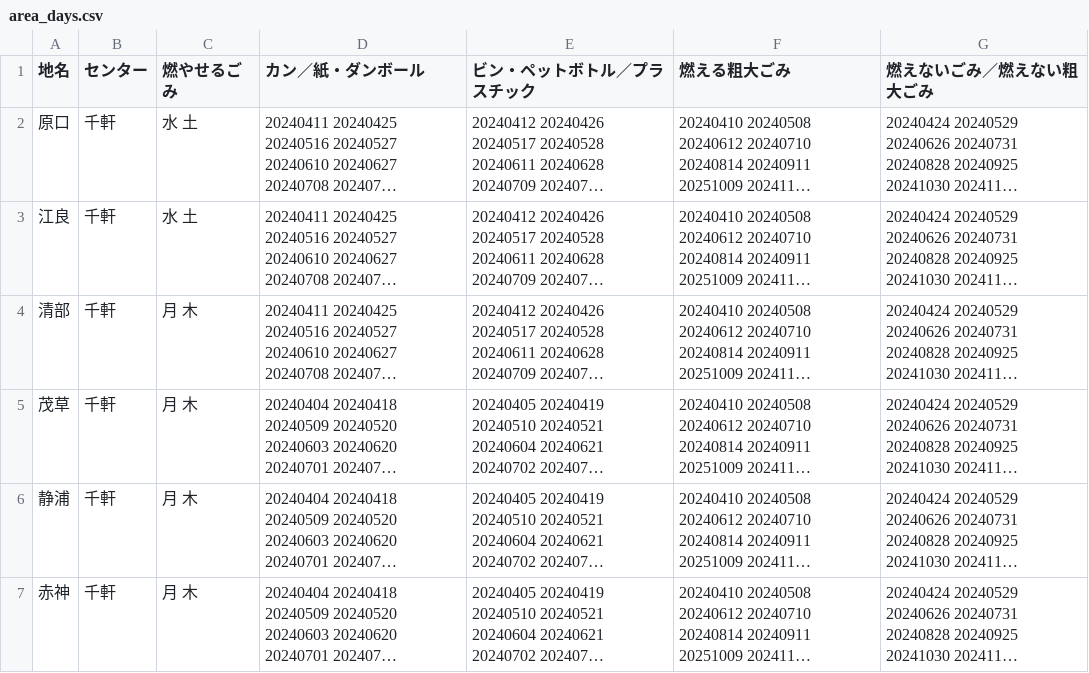
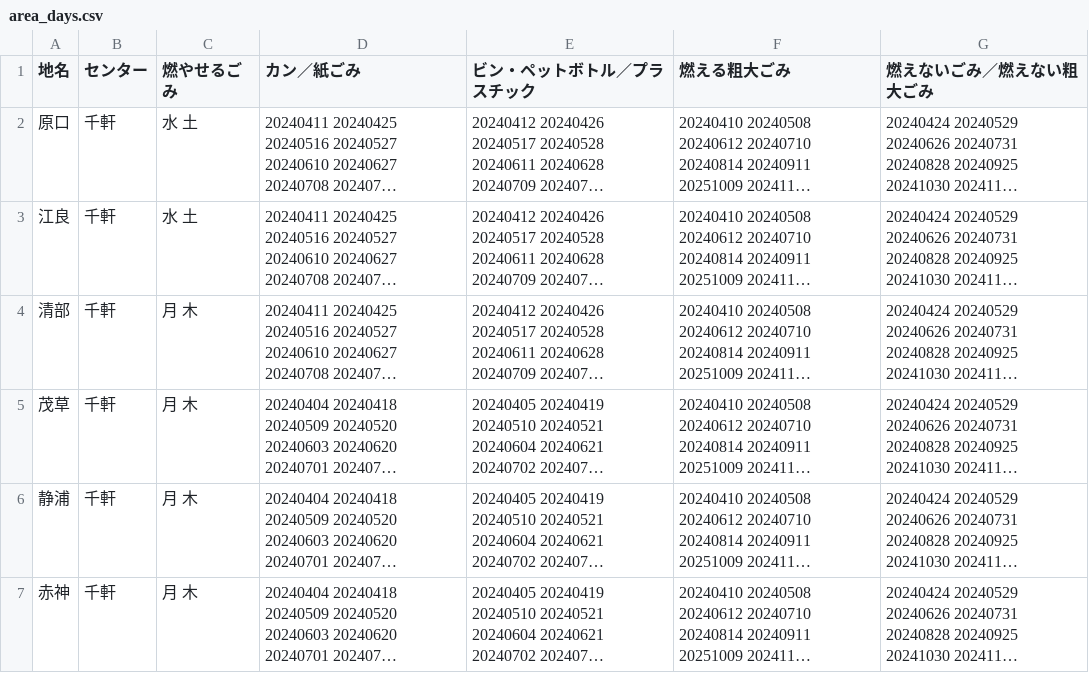
Before and after one commit to matsumaetown/5374, a CSV file: data/area_days.csv, drawn as a sheet; only a part is shown; long unchanged cells end in …; the diff names each change by its address in the sheet, - before the commit and + after, or states it on an @@ line.

Commit message:
Update area_days.csv

```diff
--- a/data/area_days.csv
+++ b/data/area_days.csv
-D1: カン／紙・ダンボール
+D1: カン／紙ごみ
```
